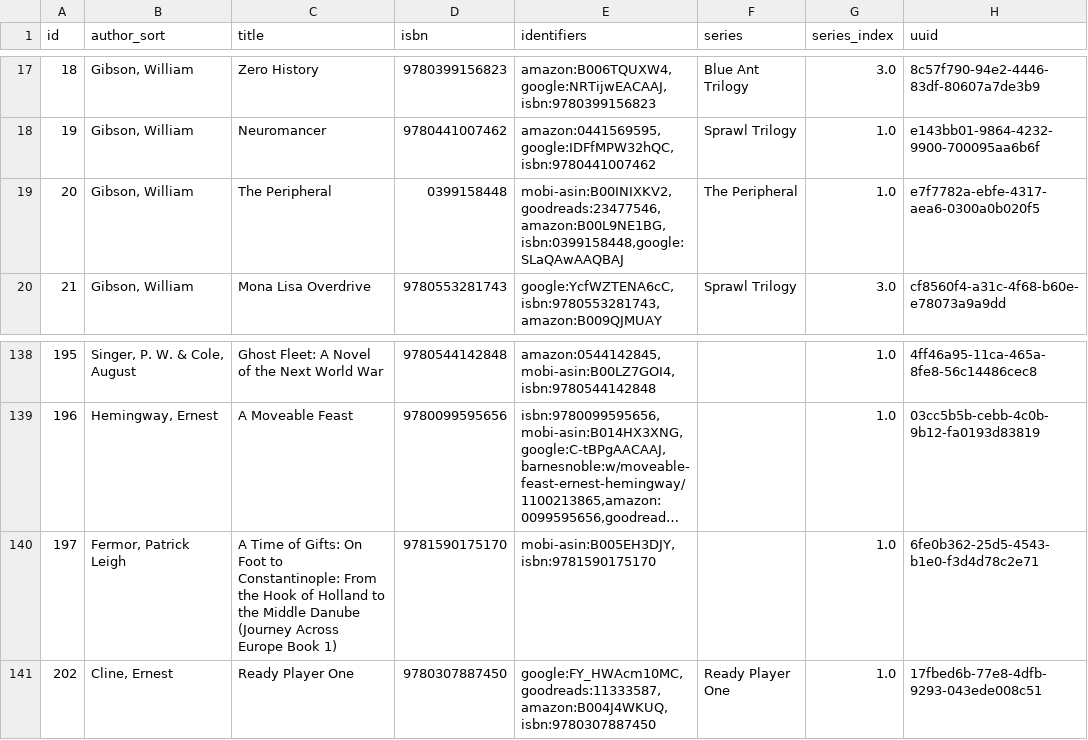
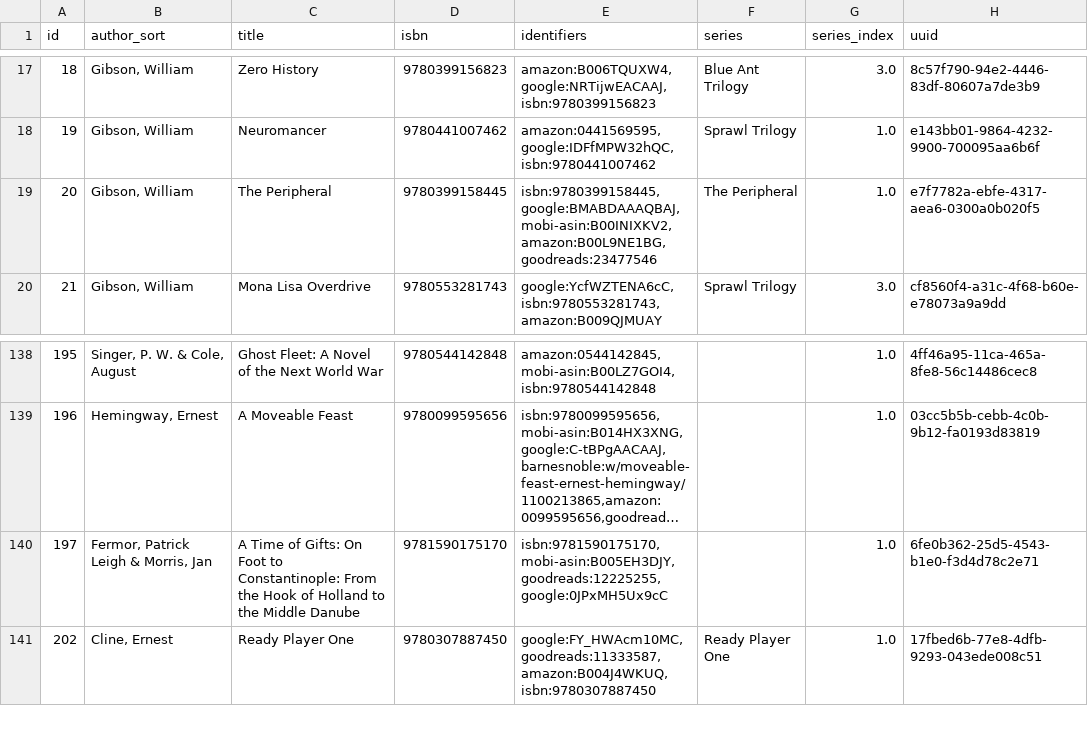
Before and after one commit to pigmonkey/pig-monkey.com, a CSV file: content/media/library/books.csv, drawn as a sheet; only a part is shown, gaps mark what is left out; long unchanged cells end in …; the diff names each change by its address in the sheet, - before the commit and + after, or states it on an @@ line.

Commit message:
update books

```diff
--- a/content/media/library/books.csv
+++ b/content/media/library/books.csv
-D19 (isbn): 0399158448
+D19 (isbn): 9780399158445
-E19 (identifiers): mobi-asin:B00INIXKV2,goodreads:23477546,amazon:B00L9NE1BG,isbn:0399158448,google:SLaQAwAAQBAJ
+E19 (identifiers): isbn:9780399158445,google:BMABDAAAQBAJ,mobi-asin:B00INIXKV2,amazon:B00L9NE1BG,goodreads:23477546
-B140 (author_sort): Fermor, Patrick Leigh
+B140 (author_sort): Fermor, Patrick Leigh & Morris, Jan
-C140 (title): …Middle Danube (Journey Across Europe Book 1)
+C140 (title): …Middle Danube
-E140 (identifiers): mobi-asin:B005EH3DJY,isbn:9781590175170
+E140 (identifiers): isbn:9781590175170,mobi-asin:B005EH3DJY,goodreads:12225255,google:0JPxMH5Ux9cC
```
Also changed, not shown: 1 other file.
